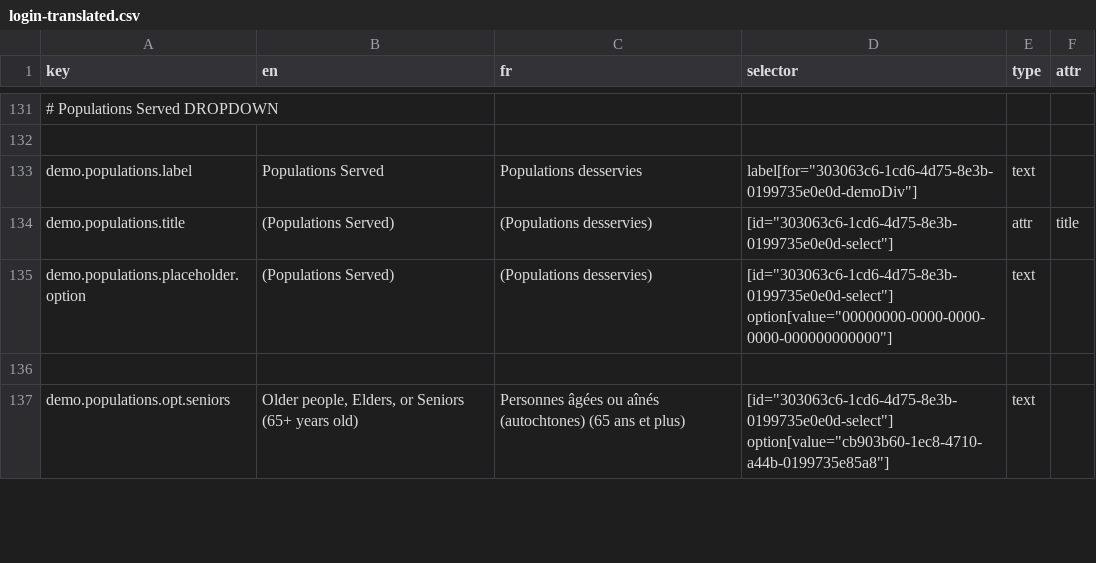
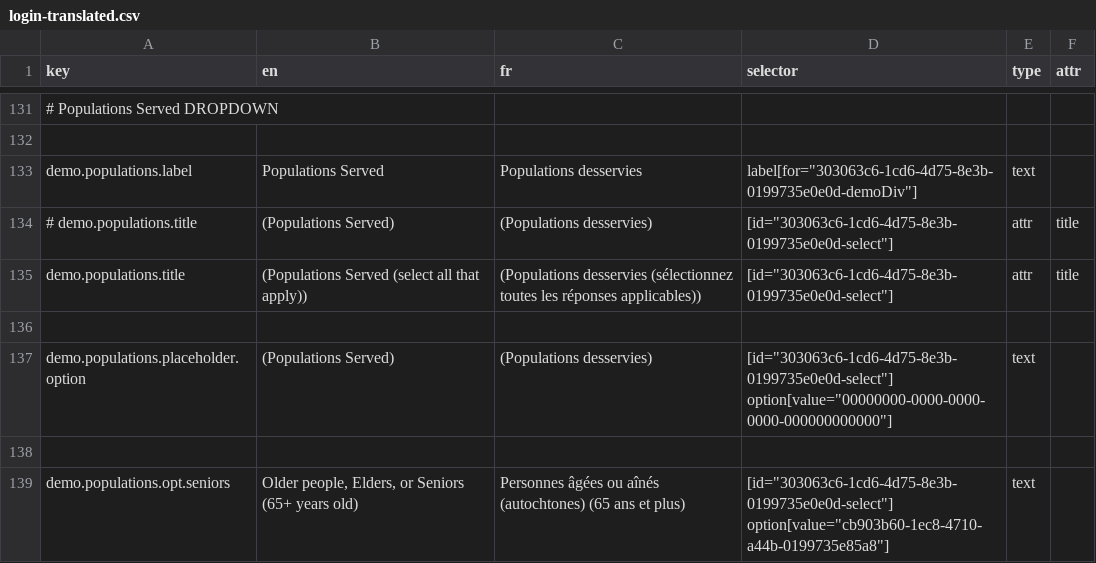
Before and after one commit to prospercanada/i18n-thrive, a CSV file: i18n-build/login-translated.csv, drawn as a sheet; only a part is shown, gaps mark what is left out; addresses are those after the commit; the diff names each change by its address in the sheet, - before the commit and + after, or states it on an @@ line.

Commit message:
fix login multi-selects

```diff
--- a/i18n-build/login-translated.csv
+++ b/i18n-build/login-translated.csv
+row 134: # demo.populations.title | (Populations Served) | (Populations desservies) | [id="303063c6-1cd6-4d75-8e3b-0199735e0e0d-select"] | attr | title
-B135 (en): (Populations Served)
+B135 (en): (Populations Served (select all that apply))
-C135 (fr): (Populations desservies)
+C135 (fr): (Populations desservies (sélectionnez toutes les réponses applicables))
+row 136: (empty)
```
Also changed, not shown: 4 other files.
